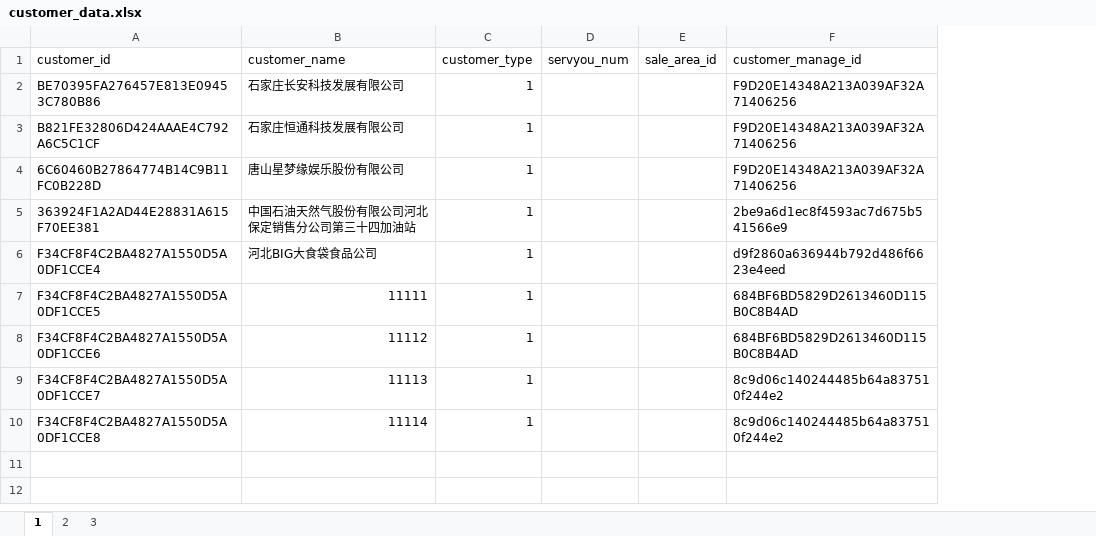
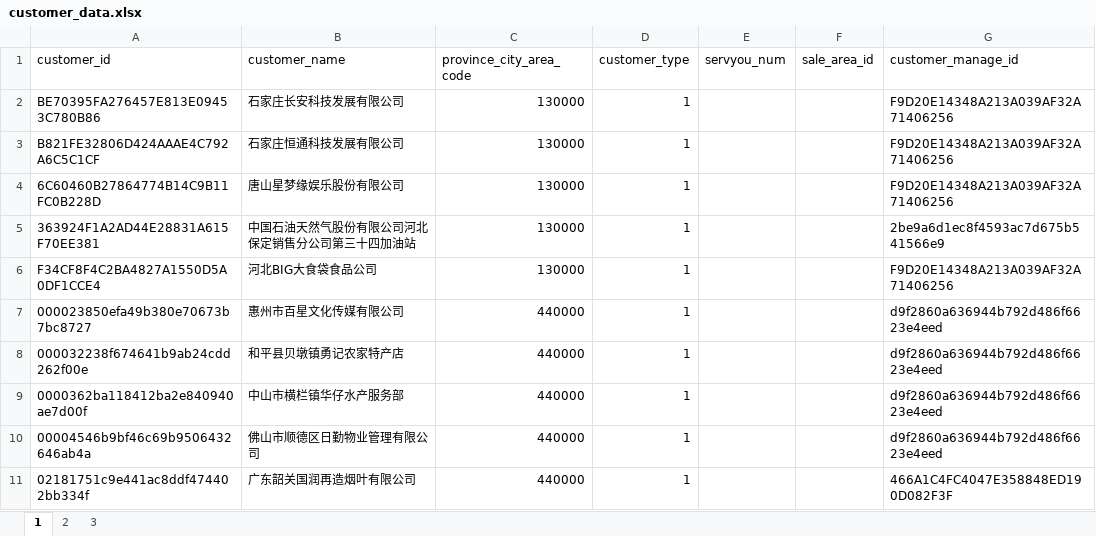
Before and after one commit to pha1025/smartRuleDataGen, an Excel workbook: src/main/resources/data/customer_data.xlsx, sheet 1, drawn as a sheet; values as stored, in another font and other column widths than the file's, no borders; removed rows and columns are numbered as before the commit, all else as after; the diff names each change by its address in the sheet, - before the commit and + after, or states it on an @@ line.

```diff
--- a/src/main/resources/data/customer_data.xlsx (sheet 1)
+++ b/src/main/resources/data/customer_data.xlsx (sheet 1)
+column C (province_city_area_code), rows 2-6: all 130000
-G6 (customer_manage_id): d9f2860a636944b792d486f6623e4eed
+G6 (customer_manage_id): F9D20E14348A213A039AF32A71406256
-row 7: F34CF8F4C2BA4827A1550D5A0DF1CCE5 | 11111 | 1 |  |  | 684BF6BD5829D2613460D115B0C8B4AD
-row 8: F34CF8F4C2BA4827A1550D5A0DF1CCE6 | 11112 | 1 |  |  | 684BF6BD5829D2613460D115B0C8B4AD
-row 9: F34CF8F4C2BA4827A1550D5A0DF1CCE7 | 11113 | 1 |  |  | 8c9d06c140244485b64a837510f244e2
-row 10: F34CF8F4C2BA4827A1550D5A0DF1CCE8 | 11114 | 1 |  |  | 8c9d06c140244485b64a837510f244e2
+row 7: 000023850efa49b380e70673b7bc8727 | 惠州市百星文化传媒有限公司 | 440000 | 1 |  |  | d9f2860a636944b792d486f6623e4eed
+row 8: 000032238f674641b9ab24cdd262f00e | 和平县贝墩镇勇记农家特产店 | 440000 | 1 |  |  | d9f2860a636944b792d486f6623e4eed
+row 9: 0000362ba118412ba2e840940ae7d00f | 中山市横栏镇华仔水产服务部 | 440000 | 1 |  |  | d9f2860a636944b792d486f6623e4eed
+row 10: 00004546b9bf46c69b9506432646ab4a | 佛山市顺德区日勤物业管理有限公司 | 440000 | 1 |  |  | d9f2860a636944b792d486f6623e4eed
+row 11: 02181751c9e441ac8ddf474402bb334f | 广东韶关国润再造烟叶有限公司 | 440000 | 1 |  |  | 466A1C4FC4047E358848ED190D082F3F
```
Also changed, not shown: sheet 2, sheet 3, src/main/resources/data/cust_mgr_hierarchy.xlsx, src/main/resources/data/enum_dictionaries.xlsx, 15 other files.
